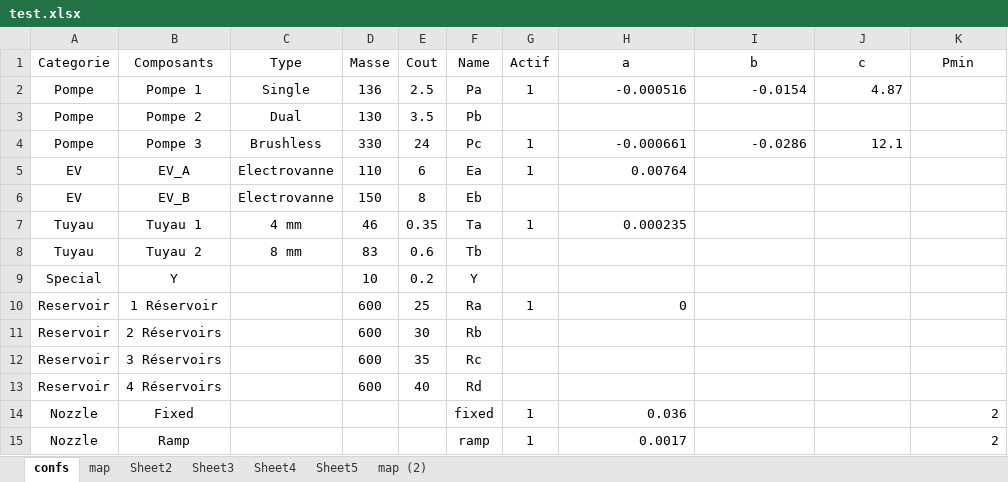
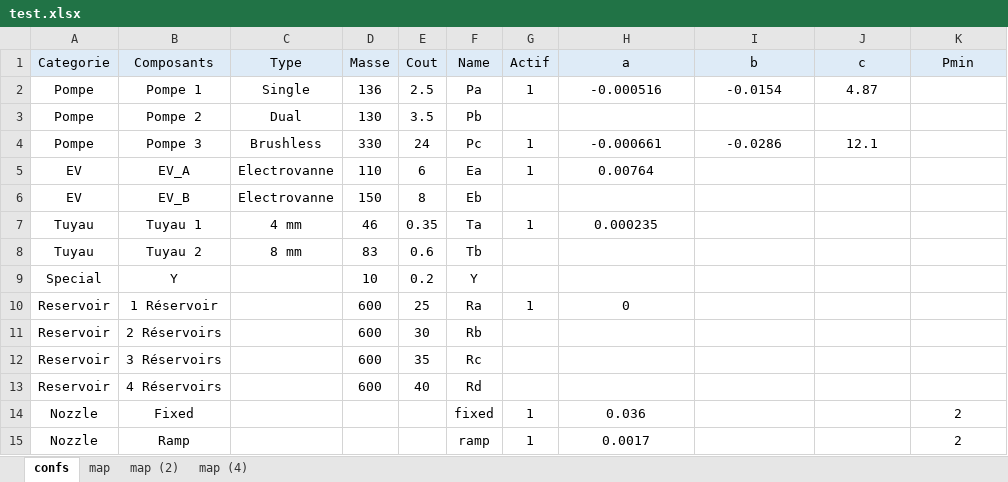
Before and after one commit to egos/valeo, an Excel workbook: test.xlsx, sheet confs, drawn as a sheet; values as stored, in another font and other column widths than the file's, no borders; the diff names each change by its address in the sheet, - before the commit and + after, or states it on an @@ line.

```diff
--- a/test.xlsx (sheet confs)
+++ b/test.xlsx (sheet confs)
-sheet tab: Sheet2
-sheet tab: Sheet3
-sheet tab: Sheet4
-sheet tab: Sheet5
+sheet tab: map (4)
-A1:K1 fill: none
+A1:K1 fill: #DEEBF7
-H2:J2 alignment: right
+H2:J2 alignment: center
-H4:J4 alignment: right
+H4:J4 alignment: center
-H5 alignment: right
+H5 alignment: center
-H7 alignment: right
+H7 alignment: center
-H10 alignment: right
+H10 alignment: center
-H14:H15 alignment: right
+H14:H15 alignment: center
-K14:K15 alignment: right
+K14:K15 alignment: center
```
Also changed, not shown: 13 other files.
